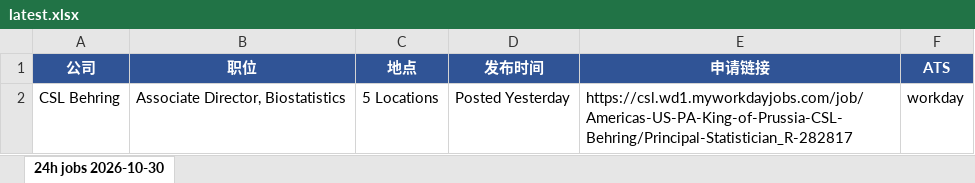
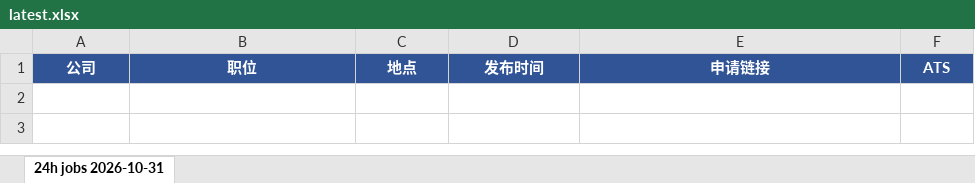
Before and after one commit to Kanaka-Kan/cloude, an Excel workbook: daily-jobs/latest.xlsx, sheet 24h jobs 2026-10-31, drawn as a sheet; values as stored, in another font and other column widths than the file's, no borders; the diff names each change by its address in the sheet, - before the commit and + after, or states it on an @@ line.

```diff
--- a/daily-jobs/latest.xlsx (sheet 24h jobs 2026-10-31)
+++ b/daily-jobs/latest.xlsx (sheet 24h jobs 2026-10-31)
-sheet tab: 24h jobs 2026-10-30
+sheet tab: 24h jobs 2026-10-31
-row 2: CSL Behring | Associate Director, Biostatistics | 5 Locations | Posted Yesterday | https://csl.wd1.myworkdayjobs.com/job/Americas-US-PA-King-of-Prussia-CSL-Behring/Principal-Statistician_R-282817 | workday
```
Also changed, not shown: daily-jobs/manual-check-latest.xlsx, 3 other files.
